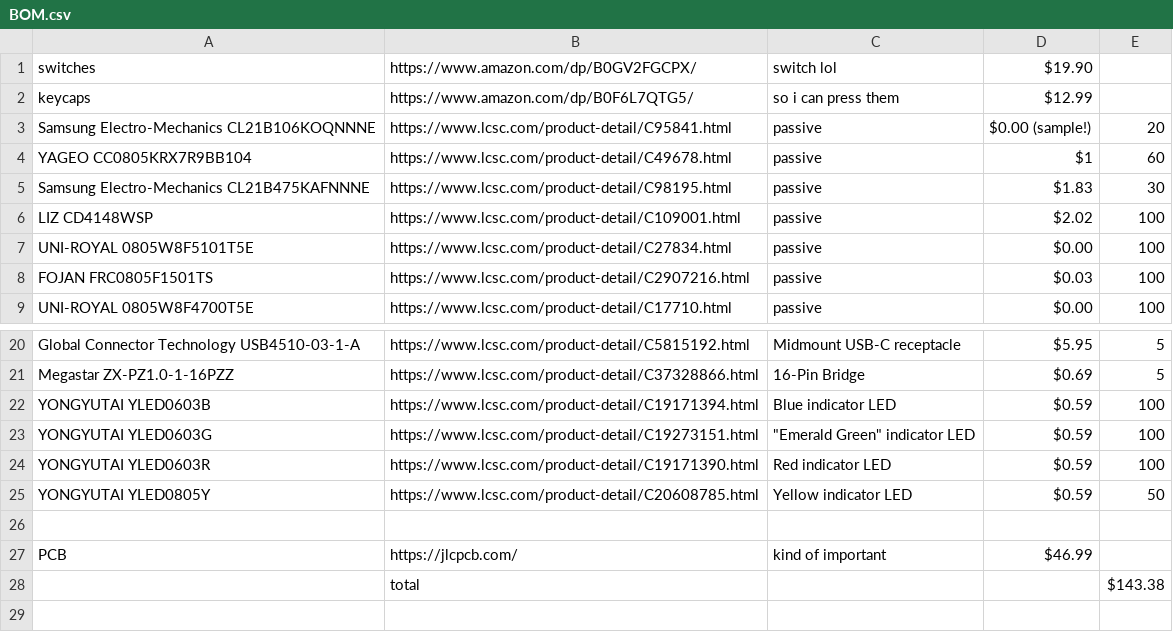
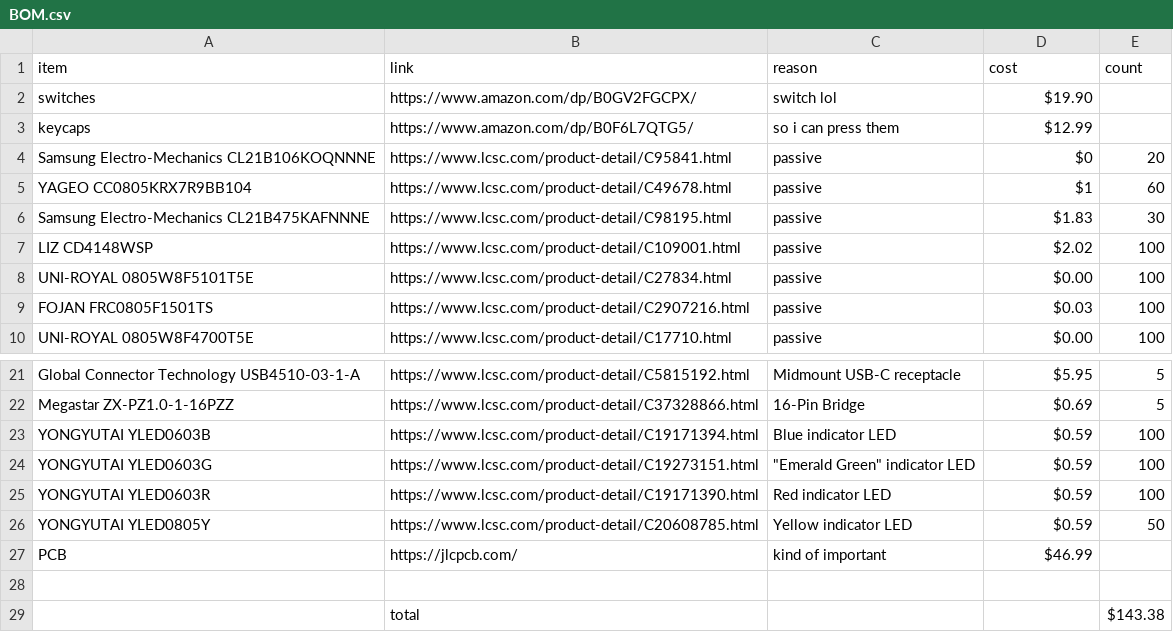
Before and after one commit to lnvke/DH-BTK-0, a CSV file: BOM.csv, drawn as a sheet; only a part is shown, gaps mark what is left out.

Commit message:
BOM fix

```diff
--- a/BOM.csv
+++ b/BOM.csv
@@ -1,4 +1,5 @@
+item,link,reason,cost,count
 switches,https://www.amazon.com/dp/B0GV2FGCPX/,switch lol,$19.90,
 keycaps,https://www.amazon.com/dp/B0F6L7QTG5/,so i can press them,$12.99,
-Samsung Electro-Mechanics CL21B106KOQNNNE,https://www.lcsc.com/product-detail/C95841.html,passive,$0.00 (sample!),20
+Samsung Electro-Mechanics CL21B106KOQNNNE,https://www.lcsc.com/product-detail/C95841.html,passive,$0,20
 YAGEO CC0805KRX7R9BB104,https://www.lcsc.com/product-detail/C49678.html,passive,$1,60
@@ -25,4 +26,4 @@ YONGYUTAI YLED0603R,https://www.lcsc.com/product-detail/C19171390.html,Red indic
 YONGYUTAI YLED0805Y,https://www.lcsc.com/product-detail/C20608785.html,Yellow indicator LED,$0.59,50
+PCB,https://jlcpcb.com/,kind of important,$46.99,
 ,,,,
-PCB,https://jlcpcb.com/,kind of important,$46.99,
 ,total,,,$143.38
```
